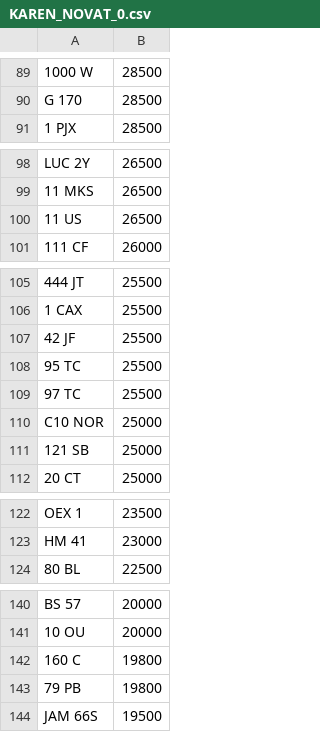
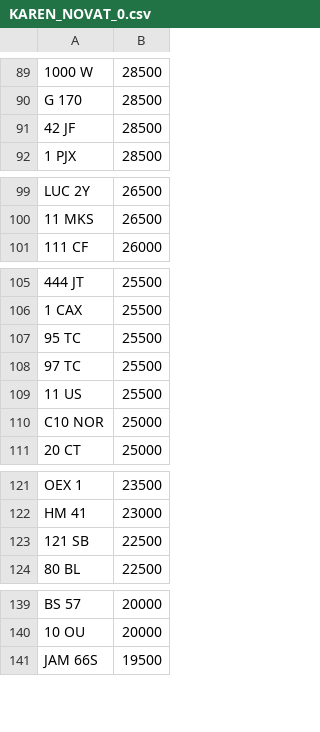
Before and after one commit to jamessaperia/simplyreg, a CSV file: csv/KAREN_NOVAT_0.csv, drawn as a sheet; only a part is shown, gaps mark what is left out; removed rows and columns are numbered as before the commit, all else as after; the diff covers the shown part only; the diff names each change by its address in the sheet, - before the commit and + after, or states it on an @@ line.

```diff
--- a/csv/KAREN_NOVAT_0.csv
+++ b/csv/KAREN_NOVAT_0.csv
+row 91: 42 JF | 28500
-row 100: 11 US | 26500
-row 107: 42 JF | 25500
+row 109: 11 US | 25500
-row 111: 121 SB | 25000
+row 123: 121 SB | 22500
-row 142: 160 C | 19800
-row 143: 79 PB | 19800
```
Also changed, not shown: 4 added rows, 4 removed rows, 1 moved row and 1 edited cell elsewhere in this file, csv/KAREN_PLUSVAT_0.csv.
